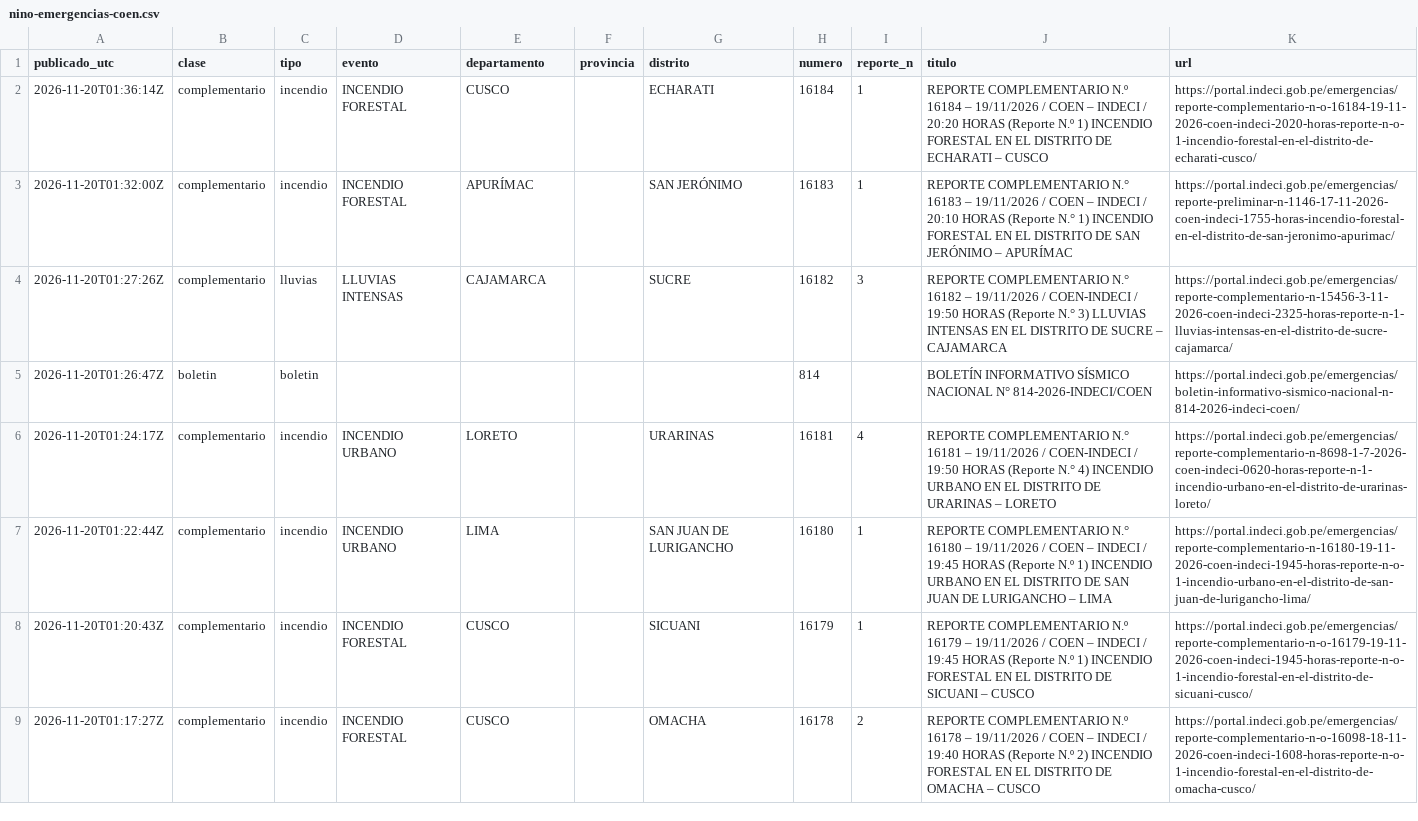
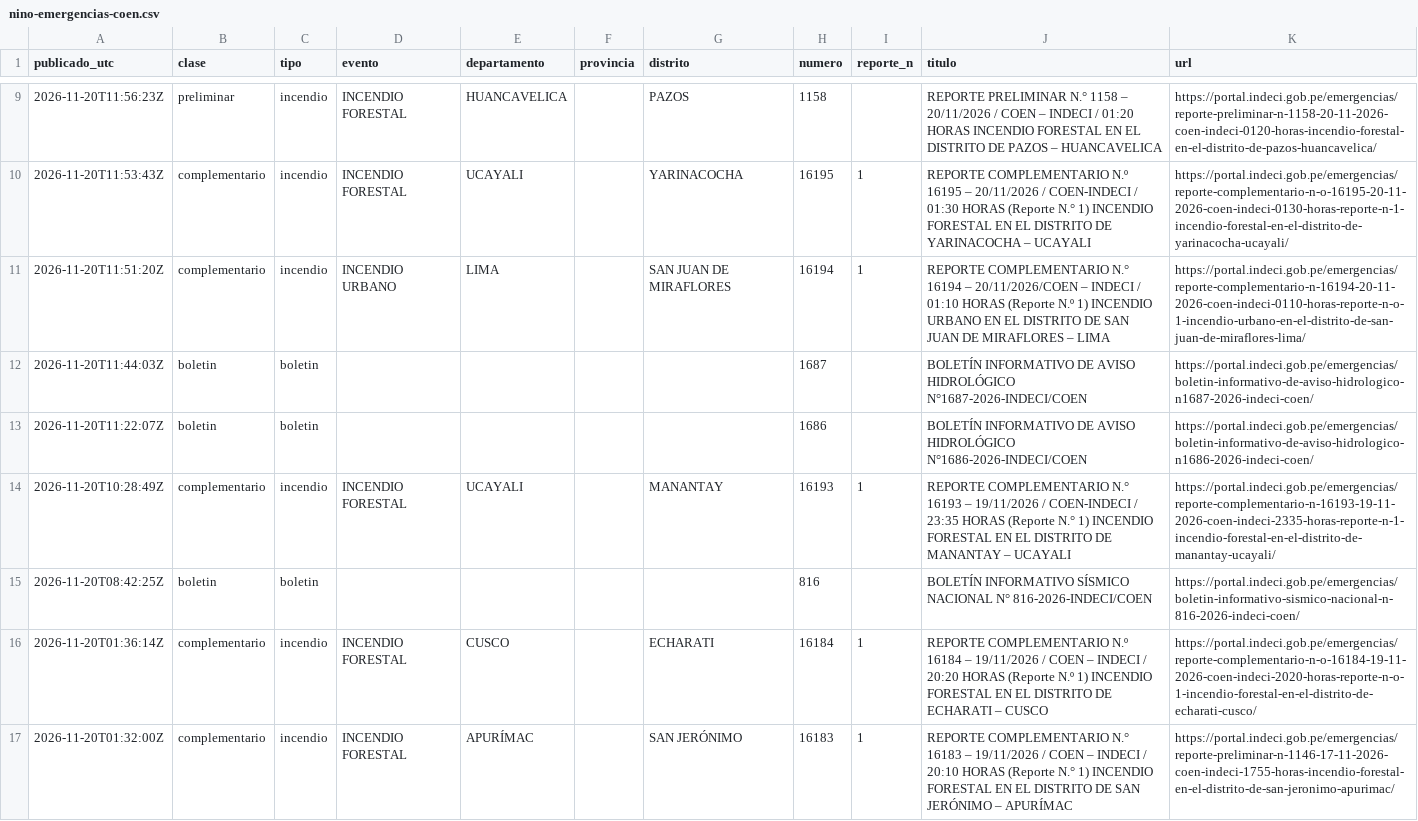
Before and after one commit to unimauro/observatorio-ambiental-peruano, a CSV file: public/data/csv/nino-emergencias-coen.csv, drawn as a sheet; only a part is shown, gaps mark what is left out; the shorter side is filled out with more unchanged rows; the diff covers the shown part only.

```diff
--- a/public/data/csv/nino-emergencias-coen.csv
+++ b/public/data/csv/nino-emergencias-coen.csv
@@ -2 +9,8 @@
+2026-11-20T11:56:23Z,preliminar,incendio,INCENDIO FORESTAL,HUANCAVELICA,,PAZOS,1158,,REPORTE PRELIMINAR N.° 1158 – 20/11/2026 / COEN – INDECI / 01:20 HORAS INCENDIO FORESTAL EN EL DISTRITO DE PAZOS – HUANCAVELICA,https://portal.indeci.gob.pe/emergencias/reporte-preliminar-n-1158-20-11-2026-coen-indeci-0120-horas-incendio-forestal-en-el-distrito-de-pazos-huancavelica/
+2026-11-20T11:53:43Z,complementario,incendio,INCENDIO FORESTAL,UCAYALI,,YARINACOCHA,16195,1,REPORTE COMPLEMENTARIO N.º 16195 – 20/11/2026 / COEN-INDECI / 01:30 HORAS (Reporte N.° 1) INCENDIO FORESTAL EN EL DISTRITO DE YARINACOCHA – UCAYALI,https://portal.indeci.gob.pe/emergencias/reporte-complementario-n-o-16195-20-11-2026-coen-indeci-0130-horas-reporte-n-1-incendio-forestal-en-el-distrito-de-yarinacocha-ucayali/
+2026-11-20T11:51:20Z,complementario,incendio,INCENDIO URBANO,LIMA,,SAN JUAN DE MIRAFLORES,16194,1,REPORTE COMPLEMENTARIO N.° 16194 – 20/11/2026/COEN – INDECI / 01:10 HORAS (Reporte N.º 1) INCENDIO URBANO EN EL DISTRITO DE SAN JUAN DE MIRAFLORES – LIMA,https://portal.indeci.gob.pe/emergencias/reporte-complementario-n-16194-20-11-2026-coen-indeci-0110-horas-reporte-n-o-1-incendio-urbano-en-el-distrito-de-san-juan-de-miraflores-lima/
+2026-11-20T11:44:03Z,boletin,boletin,,,,,1687,,BOLETÍN INFORMATIVO DE AVISO HIDROLÓGICO N°1687-2026-INDECI/COEN,https://portal.indeci.gob.pe/emergencias/boletin-informativo-de-aviso-hidrologico-n1687-2026-indeci-coen/
+2026-11-20T11:22:07Z,boletin,boletin,,,,,1686,,BOLETÍN INFORMATIVO DE AVISO HIDROLÓGICO N°1686-2026-INDECI/COEN,https://portal.indeci.gob.pe/emergencias/boletin-informativo-de-aviso-hidrologico-n1686-2026-indeci-coen/
+2026-11-20T10:28:49Z,complementario,incendio,INCENDIO FORESTAL,UCAYALI,,MANANTAY,16193,1,REPORTE COMPLEMENTARIO N.° 16193 – 19/11/2026 / COEN-INDECI / 23:35 HORAS (Reporte N.° 1) INCENDIO FORESTAL EN EL DISTRITO DE MANANTAY – UCAYALI,https://portal.indeci.gob.pe/emergencias/reporte-complementario-n-16193-19-11-2026-coen-indeci-2335-horas-reporte-n-1-incendio-forestal-en-el-distrito-de-manantay-ucayali/
+2026-11-20T08:42:25Z,boletin,boletin,,,,,816,,BOLETÍN INFORMATIVO SÍSMICO NACIONAL N° 816-2026-INDECI/COEN,https://portal.indeci.gob.pe/emergencias/boletin-informativo-sismico-nacional-n-816-2026-indeci-coen/
 2026-11-20T01:36:14Z,complementario,incendio,INCENDIO FORESTAL,CUSCO,,ECHARATI,16184,1,REPORTE COMPLEMENTARIO N.º 16184 – 19/11/2026 / COEN – INDECI / 20:20 HORAS (Reporte N.º 1) INCENDIO FORESTAL EN EL DISTRITO DE ECHARATI – CUSCO,https://portal.indeci.gob.pe/emergencias/reporte-complementario-n-o-16184-19-11-2026-coen-indeci-2020-horas-reporte-n-o-1-incendio-forestal-en-el-distrito-de-echarati-cusco/
```
Also changed, not shown: 7 added rows elsewhere in this file, public/data/csv/nino-avisos-hidro.csv, public/data/csv/nino-avisos-met.csv, 13 other files.
